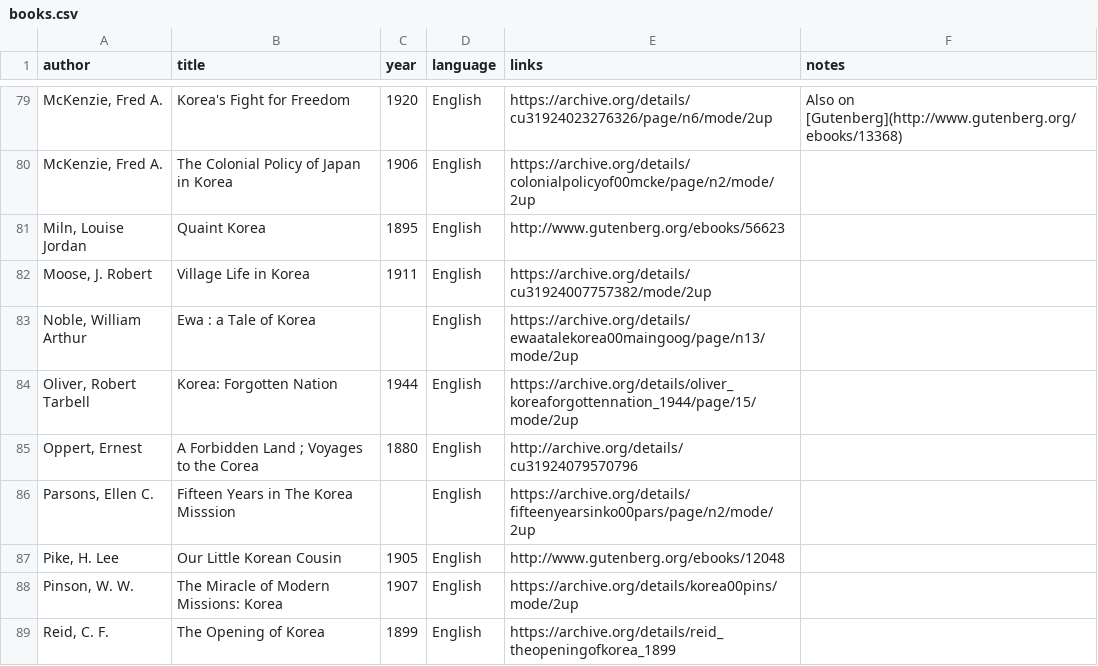
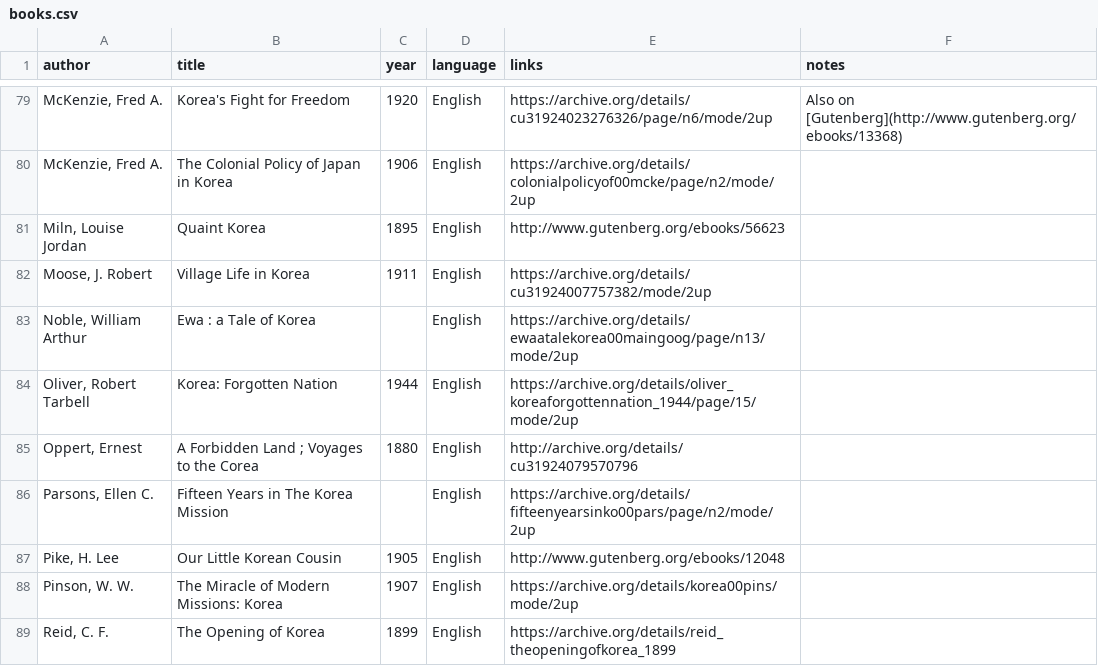
Before and after one commit to kmlawson/primary-sources, a CSV file: korea/page/books.csv, drawn as a sheet; only a part is shown, gaps mark what is left out; the diff names each change by its address in the sheet, - before the commit and + after, or states it on an @@ line.

```diff
--- a/korea/page/books.csv
+++ b/korea/page/books.csv
-B86 (title): Fifteen Years in The Korea Misssion
+B86 (title): Fifteen Years in The Korea Mission
```
Also changed, not shown: missionaries/page/books.csv, shanghai/page/books.csv, 25 other files.
